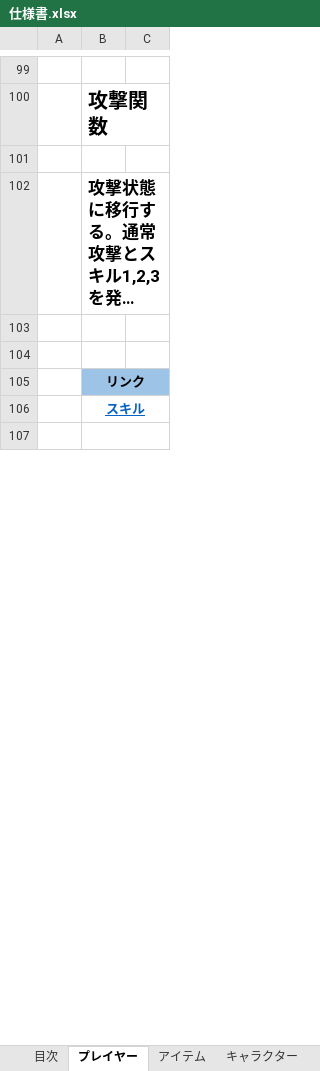
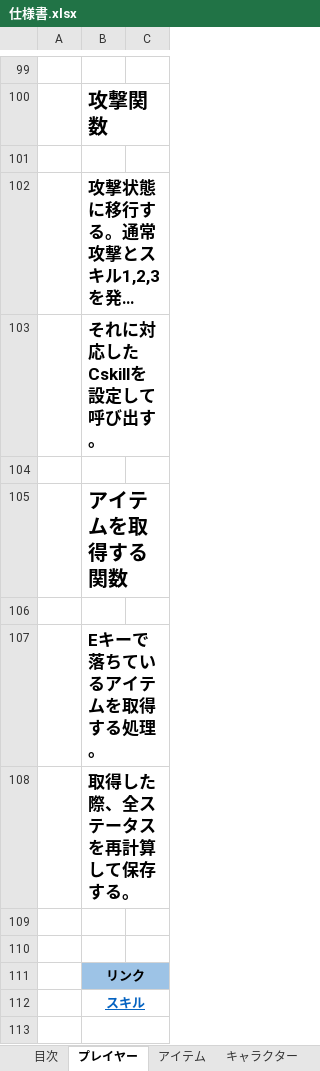
Before and after one commit to asobase0504/NGNG, an Excel workbook: 仕様/仕様書.xlsx, sheet プレイヤー, drawn as a sheet; only a part is shown, gaps mark what is left out; long unchanged cells end in …; values as stored, in another font and other column widths than the file's, no borders; charts and pictures and conditional formats not drawn; the diff names each change by its address in the sheet, - before the commit and + after, or states it on an @@ line.

```diff
--- a/仕様/仕様書.xlsx (sheet プレイヤー)
+++ b/仕様/仕様書.xlsx (sheet プレイヤー)
+row 103:  | それに対応したCskillを設定して呼び出す。
+row 104: (empty)
+row 105:  | アイテムを取得する関数
+row 106: (empty)
+row 107:  | Eキーで落ちているアイテムを取得する処理。
+row 108:  | 取得した際、全ステータスを再計算して保存する。
```
Also changed, not shown: sheet キャラクター, sheet アイテム.
